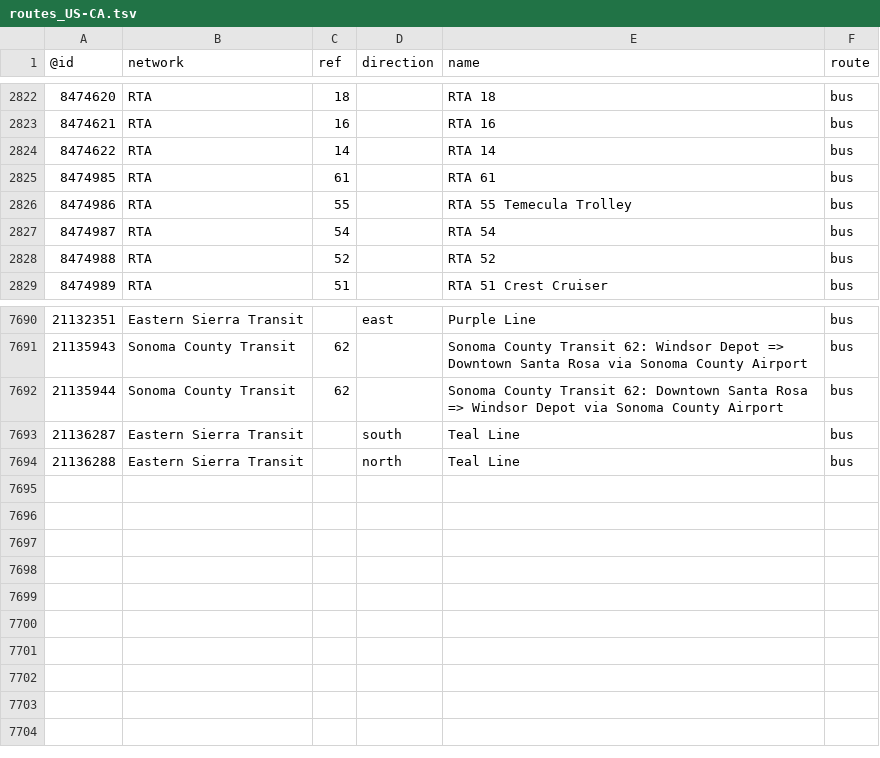
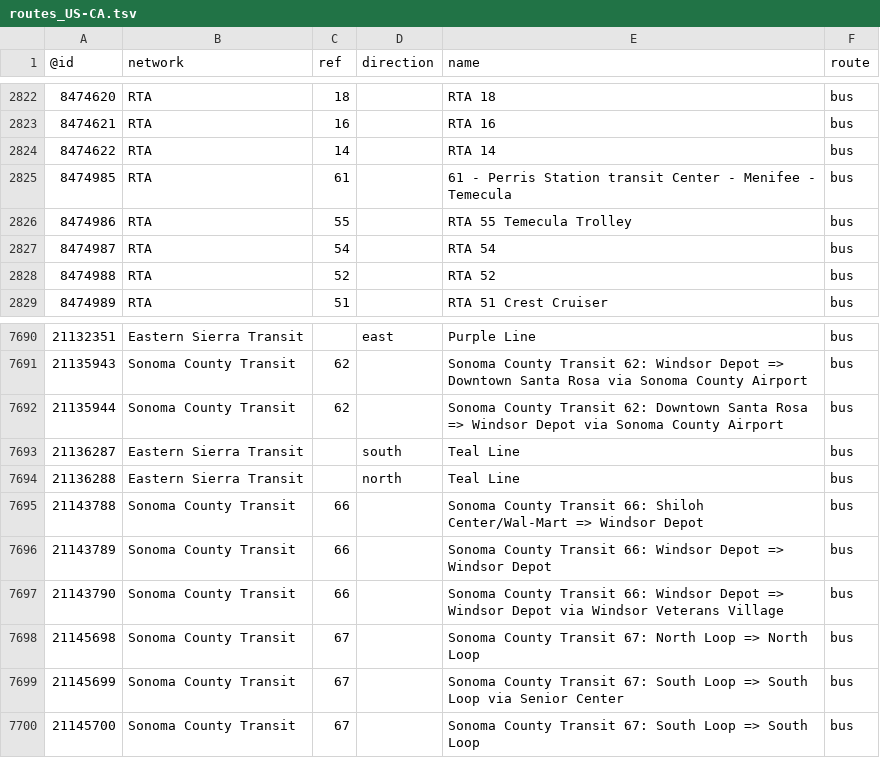
Before and after one commit to nickrsan/osm-us-route-relation-changes, a TSV file: tsv/routes_US-CA.tsv, drawn as a sheet; only a part is shown, gaps mark what is left out.

```diff
--- a/tsv/routes_US-CA.tsv
+++ b/tsv/routes_US-CA.tsv
@@ -2824,3 +2824,3 @@
 8474622	RTA	14		RTA 14	bus
-8474985	RTA	61		RTA 61	bus
+8474985	RTA	61		61 - Perris Station transit Center - Menifee - Temecula	bus
 8474986	RTA	55		RTA 55 Temecula Trolley	bus
@@ -7694 +7694,7 @@
 21136288	Eastern Sierra Transit		north	Teal Line	bus
+21143788	Sonoma County Transit	66		Sonoma County Transit 66: Shiloh Center/Wal-Mart => Windsor Depot	bus
+21143789	Sonoma County Transit	66		Sonoma County Transit 66: Windsor Depot => Windsor Depot	bus
+21143790	Sonoma County Transit	66		Sonoma County Transit 66: Windsor Depot => Windsor Depot via Windsor Veterans Village	bus
+21145698	Sonoma County Transit	67		Sonoma County Transit 67: North Loop => North Loop	bus
+21145699	Sonoma County Transit	67		Sonoma County Transit 67: South Loop => South Loop via Senior Center	bus
+21145700	Sonoma County Transit	67		Sonoma County Transit 67: South Loop => South Loop	bus
```
Also changed, not shown: tsv/routes_US-AL.tsv, tsv/routes_US-AR.tsv, 2 other files.
